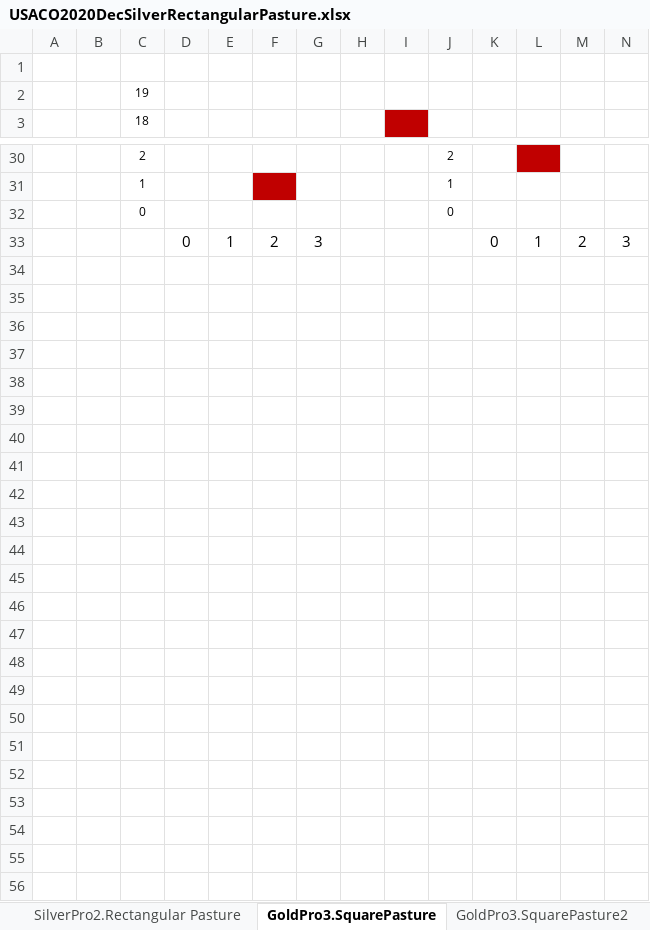
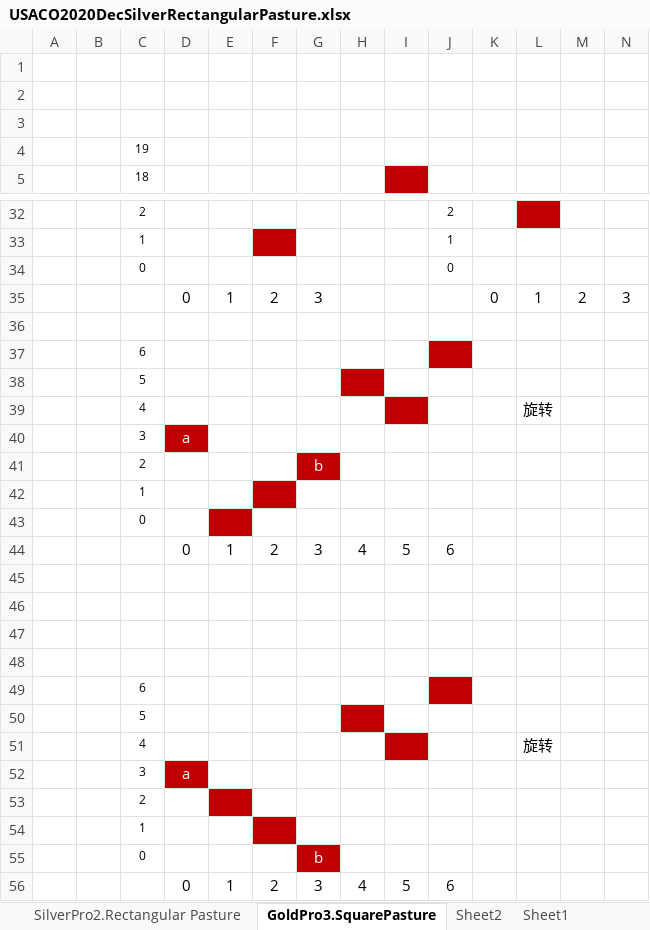
Before and after one commit to gzshawnliang/competitive-programming, an Excel workbook: myCpps_2021/USACO2020DecGoldProb3SquarePasture/USACO2020DecSilverRectangularPasture.xlsx, sheet GoldPro3.SquarePasture, drawn as a sheet; only a part is shown, gaps mark what is left out; values as stored, in another font and other column widths than the file's, no borders; charts and pictures not drawn; rows hold the shown columns only; the diff names each change by its address in the sheet, - before the commit and + after, or states it on an @@ line.

Commit message:
SquarePasture

```diff
--- a/myCpps_2021/USACO2020DecGoldProb3SquarePasture/USACO2020DecSilverRectangularPasture.xlsx (sheet GoldPro3.SquarePasture)
+++ b/myCpps_2021/USACO2020DecGoldProb3SquarePasture/USACO2020DecSilverRectangularPasture.xlsx (sheet GoldPro3.SquarePasture)
+sheet tab: Sheet2
+sheet tab: Sheet1
+row 2: (empty)
+row 3: (empty)
+row 36: (empty)
+row 37:  |  | 6
+row 38:  |  | 5
+row 39:  |  | 4 |  |  |  |  |  |  |  |  | 旋转
+row 40:  |  | 3 | a
+row 41:  |  | 2 |  |  |  | b
+row 42:  |  | 1
+row 43:  |  | 0
+row 44:  |  |  | 0 | 1 | 2 | 3 | 4 | 5 | 6
+row 45: (empty)
+row 46: (empty)
+row 47: (empty)
+row 48: (empty)
+row 49:  |  | 6
+row 50:  |  | 5
+row 51:  |  | 4 |  |  |  |  |  |  |  |  | 旋转
+row 52:  |  | 3 | a
+row 53:  |  | 2
+row 54:  |  | 1
+row 55:  |  | 0 |  |  |  | b
+row 56:  |  |  | 0 | 1 | 2 | 3 | 4 | 5 | 6
```
Also changed, not shown: charts or pictures, 2 other files.
